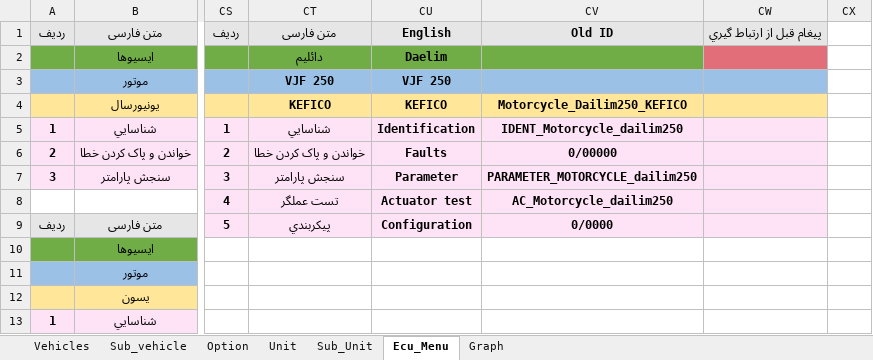
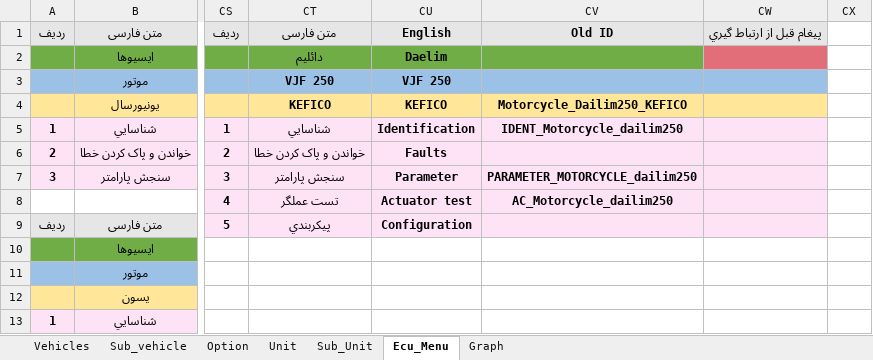
Before and after one commit to workrezvanian-netizen/DiagExcelFiles, an Excel workbook: Diag_Menu/18_MotorCycle.xlsm, sheet Ecu_Menu, drawn as a sheet; only a part is shown, gaps mark what is left out; values as stored, in another font and other column widths than the file's, no borders; the diff names each change by its address in the sheet, - before the commit and + after, or states it on an @@ line.

Commit message:
Update Diag_Menu/18_MotorCycle.xlsm

```diff
--- a/Diag_Menu/18_MotorCycle.xlsm (sheet Ecu_Menu)
+++ b/Diag_Menu/18_MotorCycle.xlsm (sheet Ecu_Menu)
-CV6: 0/00000
+CV6: (empty)
-CV9: 0/0000
+CV9: (empty)
```
